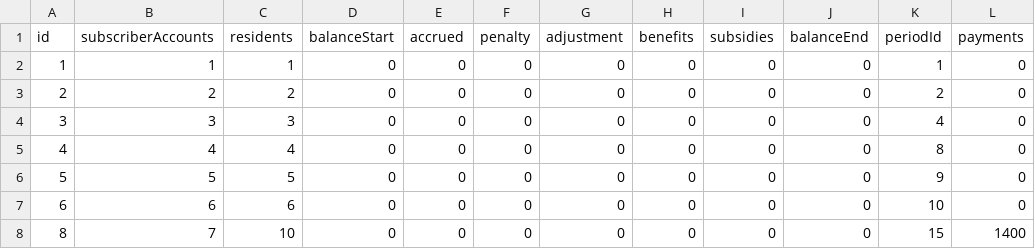
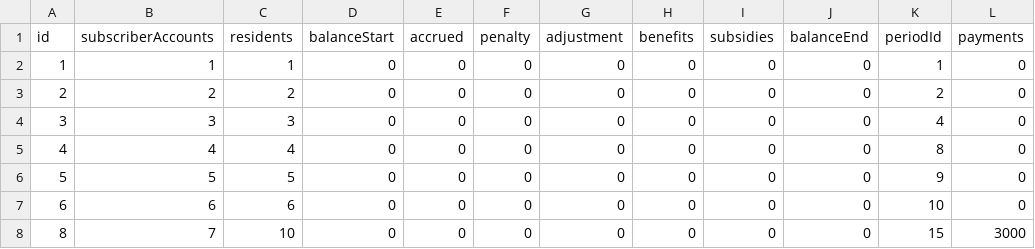
Before and after one commit to sili41995/niko-utility-company, a CSV file: src/niko-utility-company-data/Statistics.csv, drawn as a sheet.

```diff
--- a/src/niko-utility-company-data/Statistics.csv
+++ b/src/niko-utility-company-data/Statistics.csv
@@ -7,2 +7,2 @@ id,subscriberAccounts,residents,balanceStart,accrued,penalty,adjustment,benefits
 6,6,6,0,0,0,0,0,0,0,10,0
-8,7,10,0,0,0,0,0,0,0,15,1400
+8,7,10,0,0,0,0,0,0,0,15,3000
```
Also changed, not shown: src/niko-utility-company-data/Document.csv, src/niko-utility-company-data/SubscriberAccounts.csv, 22 other files.
